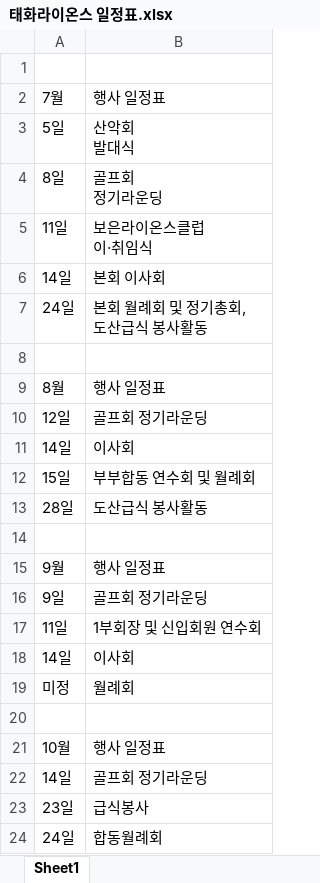
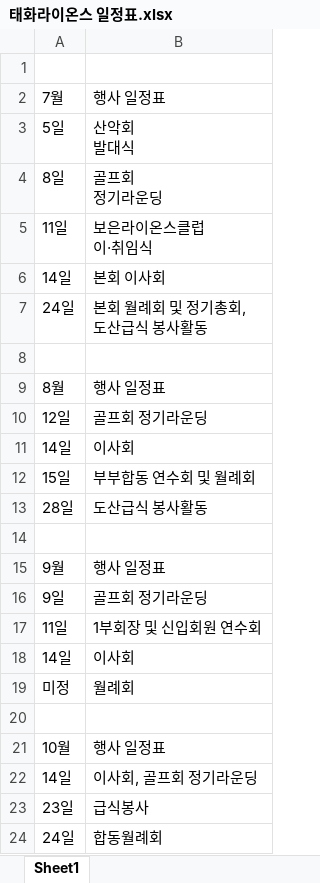
Before and after one commit to 2taxpro1116-lab/taehwa-lions, an Excel workbook: 태화라이온스 일정표.xlsx, sheet Sheet1, drawn as a sheet; values as stored, in another font and other column widths than the file's, no borders; the diff names each change by its address in the sheet, - before the commit and + after, or states it on an @@ line.

```diff
--- a/태화라이온스 일정표.xlsx (sheet Sheet1)
+++ b/태화라이온스 일정표.xlsx (sheet Sheet1)
-B22: 골프회 정기라운딩
+B22: 이사회, 골프회 정기라운딩
```
Also changed, not shown: 2 other files.
